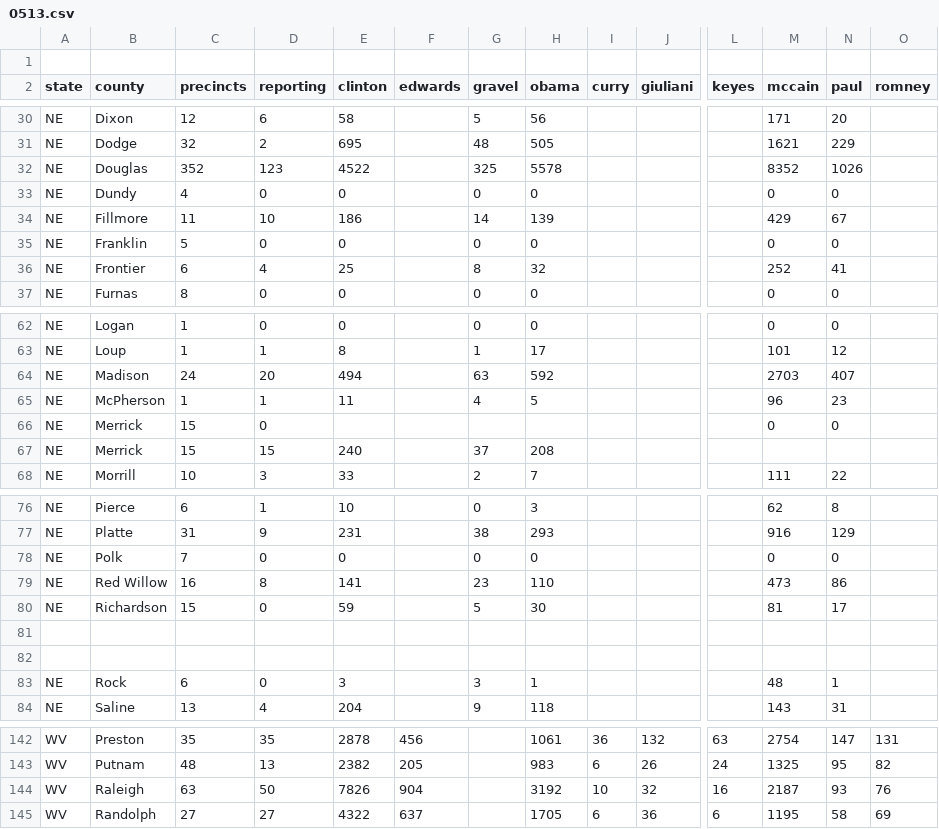
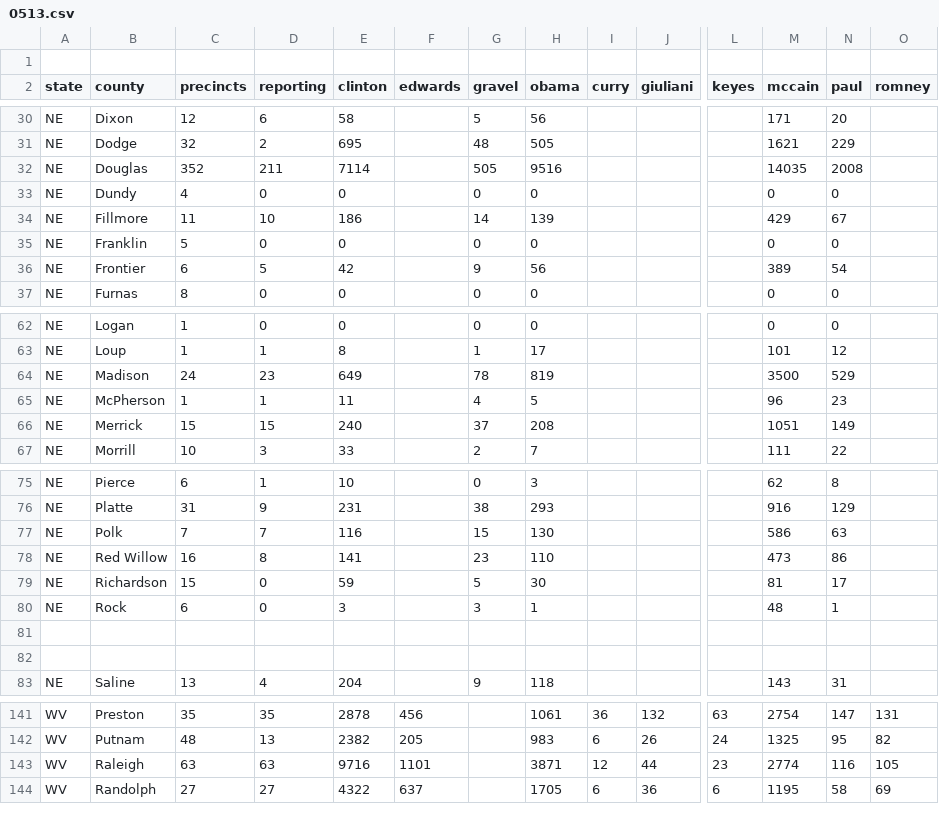
Before and after one commit to geary/primary-maps-2008-data, a CSV file: votes/0513.csv, drawn as a sheet; only a part is shown, gaps mark what is left out; removed rows and columns are numbered as before the commit, all else as after; rows hold the shown columns only; the diff covers the shown part only; the diff names each change by its address in the sheet, - before the commit and + after, or states it on an @@ line.

```diff
--- a/votes/0513.csv
+++ b/votes/0513.csv
-D32 (reporting): 123
+D32 (reporting): 211
-E32 (clinton): 4522
+E32 (clinton): 7114
-G32 (gravel): 325
+G32 (gravel): 505
-H32 (obama): 5578
+H32 (obama): 9516
-M32 (mccain): 8352
+M32 (mccain): 14035
-N32 (paul): 1026
+N32 (paul): 2008
-D36 (reporting): 4
+D36 (reporting): 5
-E36 (clinton): 25
+E36 (clinton): 42
-G36 (gravel): 8
+G36 (gravel): 9
-H36 (obama): 32
+H36 (obama): 56
-M36 (mccain): 252
+M36 (mccain): 389
-N36 (paul): 41
+N36 (paul): 54
-D64 (reporting): 20
+D64 (reporting): 23
-E64 (clinton): 494
+E64 (clinton): 649
-G64 (gravel): 63
+G64 (gravel): 78
-H64 (obama): 592
+H64 (obama): 819
-M64 (mccain): 2703
+M64 (mccain): 3500
-N64 (paul): 407
+N64 (paul): 529
-row 66: NE | Merrick | 15 | 0 |  |  |  |  |  |  |  | 0 | 0
-M66 (mccain): (empty)
+M66 (mccain): 1051
-N66 (paul): (empty)
+N66 (paul): 149
-D77 (reporting): 0
+D77 (reporting): 7
-E77 (clinton): 0
+E77 (clinton): 116
-G77 (gravel): 0
+G77 (gravel): 15
-H77 (obama): 0
+H77 (obama): 130
-M77 (mccain): 0
+M77 (mccain): 586
-N77 (paul): 0
+N77 (paul): 63
@@ row 83 moved to row 80: NE @@
-row 144: WV | Raleigh | 63 | 50 | 7826 | 904 |  | 3192 | 10 | 32 | 16 | 2187 | 93 | 76
+row 143: WV | Raleigh | 63 | 63 | 9716 | 1101 |  | 3871 | 12 | 44 | 23 | 2774 | 116 | 105
```
Also changed, not shown: 3 added rows, 3 removed rows and 37 edited cells elsewhere in this file, 6 other files.
